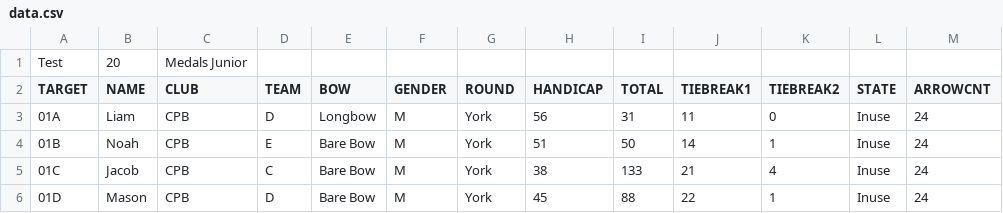
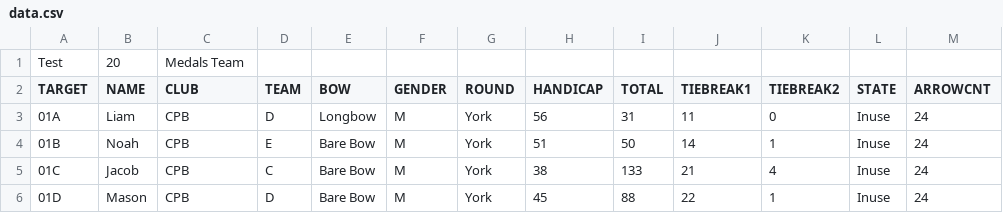
Before and after one commit to mike47j/cpbserver, a CSV file: data.csv, drawn as a sheet; only a part is shown; the diff names each change by its address in the sheet, - before the commit and + after, or states it on an @@ line.

```diff
--- a/data.csv
+++ b/data.csv
-C1 (CLUB): Medals Junior
+C1 (CLUB): Medals Team
```
Also changed, not shown: 1 other file.
